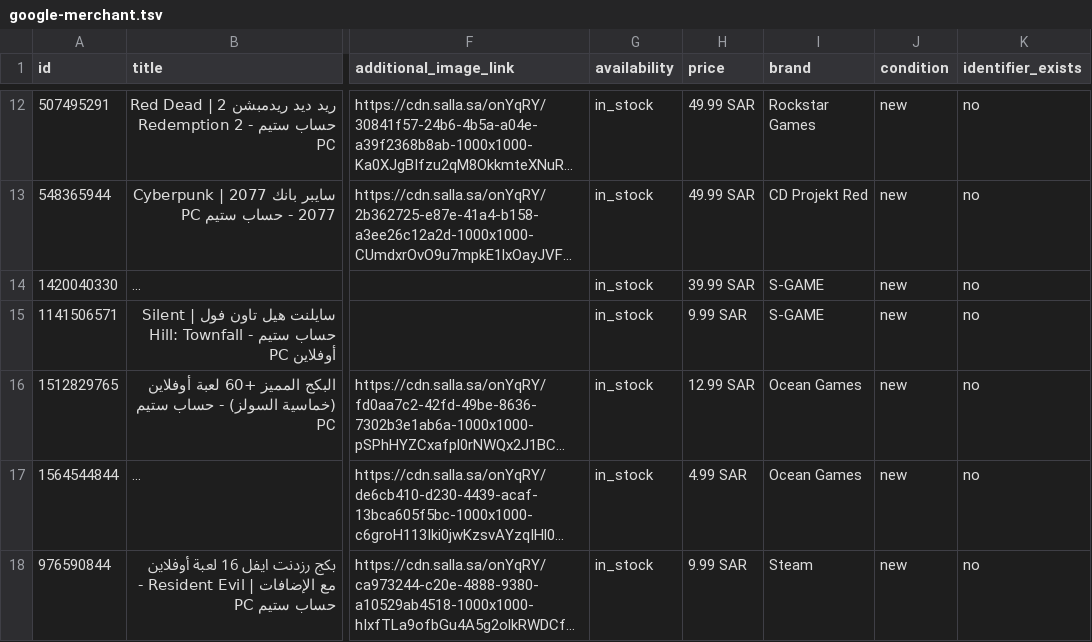
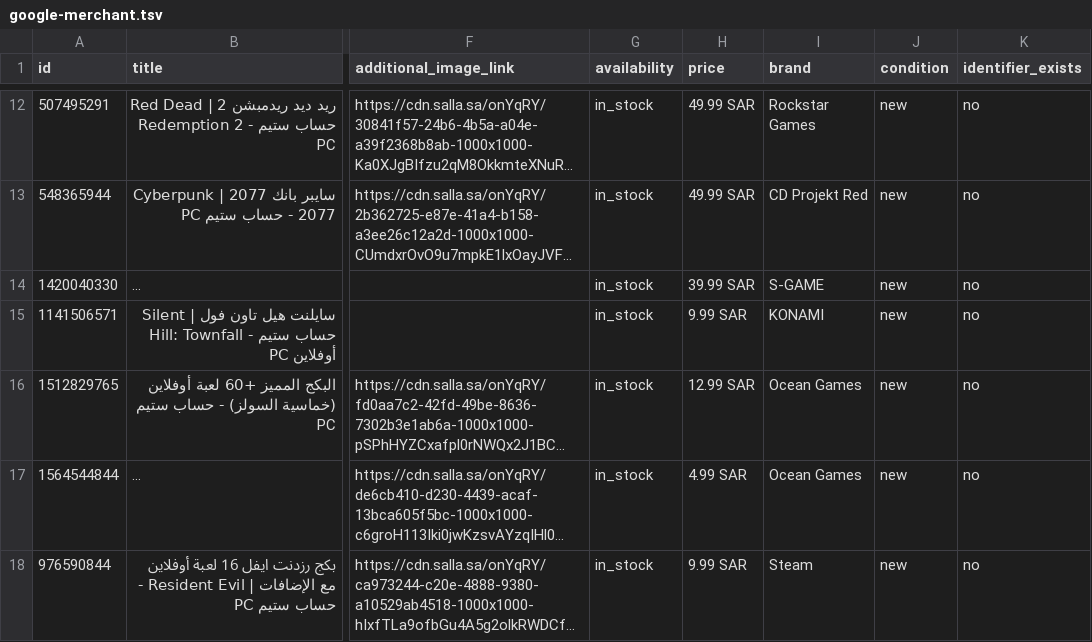
Before and after one commit to TiTansStore/oceangames-assets, a TSV file: feeds/google-merchant.tsv, drawn as a sheet; only a part is shown, gaps mark what is left out; long unchanged cells end in …; the diff covers the shown part only; the diff names each change by its address in the sheet, - before the commit and + after, or states it on an @@ line.

```diff
--- a/feeds/google-merchant.tsv
+++ b/feeds/google-merchant.tsv
-I15 (brand): S-GAME
+I15 (brand): KONAMI
```
Also changed, not shown: 1 added row elsewhere in this file.
